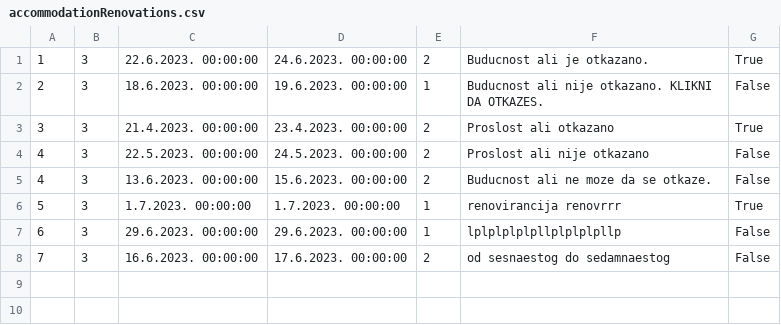
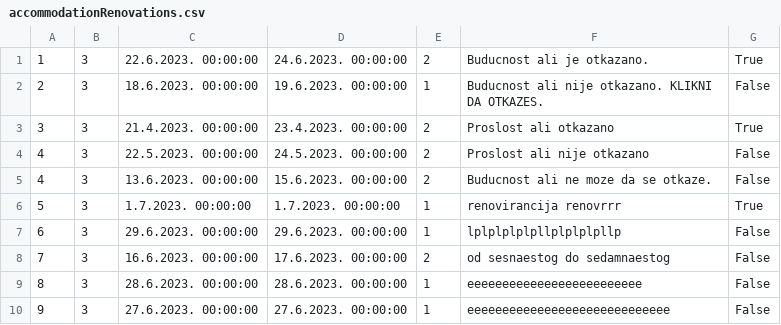
Before and after one commit to JovanDozic/sims-2023-group-4-team-A, a CSV file: sims-2023-group-4-team-A/SIMSProject/Resources/Data/accommodationRenovations.csv, drawn as a sheet; the diff names each change by its address in the sheet, - before the commit and + after, or states it on an @@ line.

```diff
--- a/sims-2023-group-4-team-A/SIMSProject/Resources/Data/accommodationRenovations.csv
+++ b/sims-2023-group-4-team-A/SIMSProject/Resources/Data/accommodationRenovations.csv
+row 9: 8 | 3 | 28.6.2023. 00:00:00 | 28.6.2023. 00:00:00 | 1 | eeeeeeeeeeeeeeeeeeeeeeeee | False
+row 10: 9 | 3 | 27.6.2023. 00:00:00 | 27.6.2023. 00:00:00 | 1 | eeeeeeeeeeeeeeeeeeeeeeeeeeeee | False
```
Also changed, not shown: sims-2023-group-4-team-A/SIMSProject/Resources/Data/Users/owners.csv, sims-2023-group-4-team-A/SIMSProject/Resources/Data/accommodations.csv, 16 other files.
